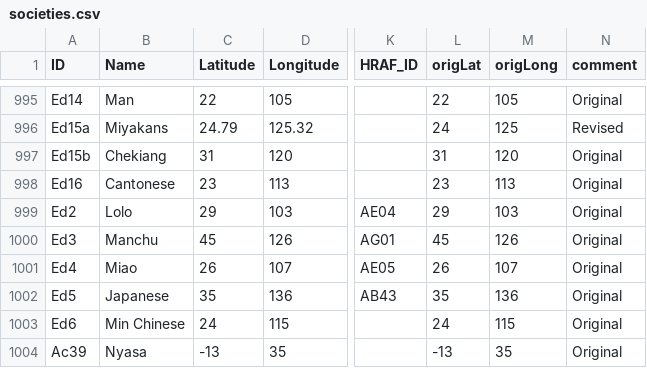
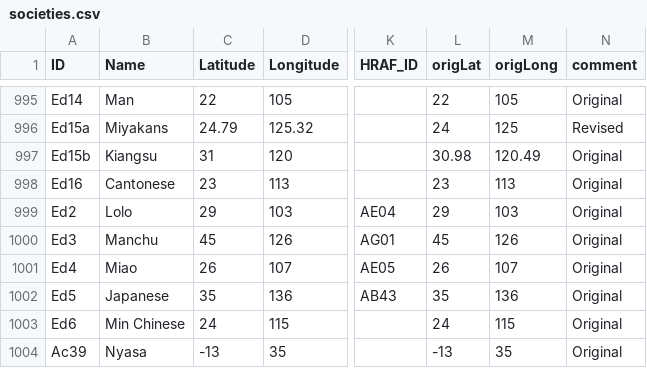
Before and after one commit to D-PLACE/dplace-dataset-ea, a CSV file: cldf/societies.csv, drawn as a sheet; only a part is shown, gaps mark what is left out; the diff names each change by its address in the sheet, - before the commit and + after, or states it on an @@ line.

```diff
--- a/cldf/societies.csv
+++ b/cldf/societies.csv
-B997 (Name): Chekiang
+B997 (Name): Kiangsu
-L997 (origLat): 31
+L997 (origLat): 30.98
-M997 (origLong): 120
+M997 (origLong): 120.49
```
Also changed, not shown: raw/societies.csv, 4 other files.
